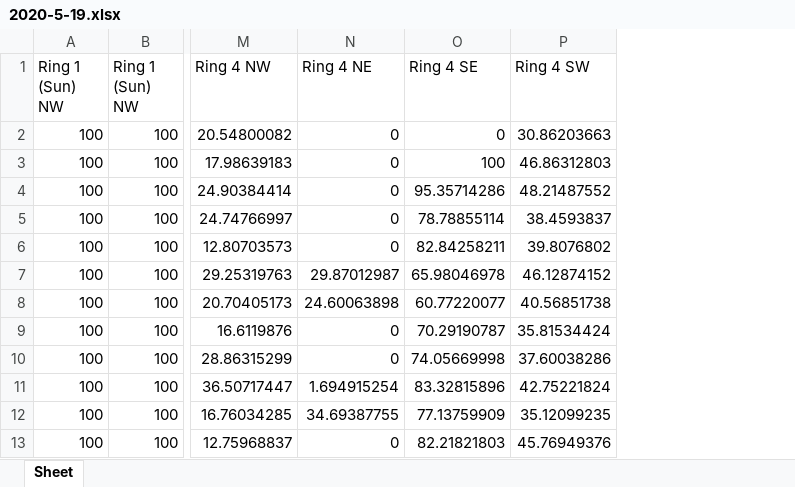
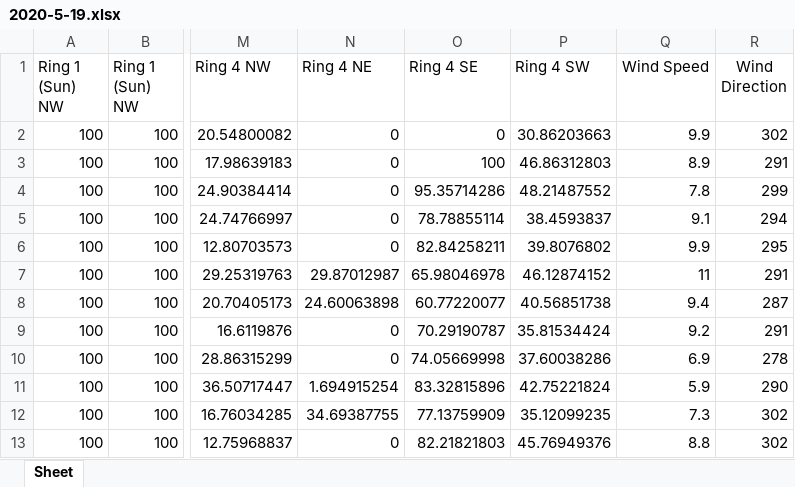
Before and after one commit to keonroohparvar/cloudForecastPrediction, an Excel workbook: trainingData/2020-5-19.xlsx, sheet Sheet, drawn as a sheet; only a part is shown, gaps mark what is left out; values as stored, in another font and other column widths than the file's, no borders; the diff names each change by its address in the sheet, - before the commit and + after, or states it on an @@ line.

```diff
--- a/trainingData/2020-5-19.xlsx (sheet Sheet)
+++ b/trainingData/2020-5-19.xlsx (sheet Sheet)
+column Q (Wind Speed), rows 2-13: 9.9 | 8.9 | 7.8 | 9.1 | 9.9 | 11 | 9.4 | 9.2 | 6.9 | 5.9 | 7.3 | 8.8
+column R (Wind Direction), rows 2-13: 302 | 291 | 299 | 294 | 295 | 291 | 287 | 291 | 278 | 290 | 302 | 302
```
Also changed, not shown: 5 other files.
